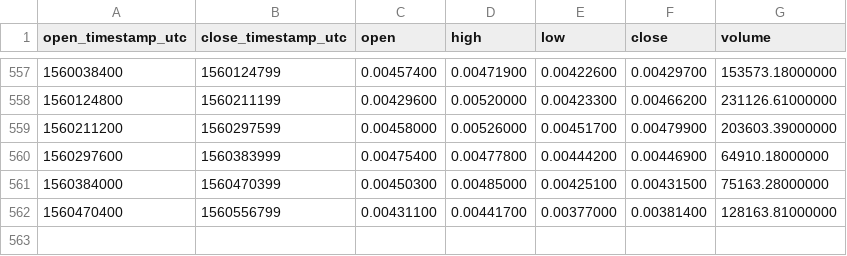
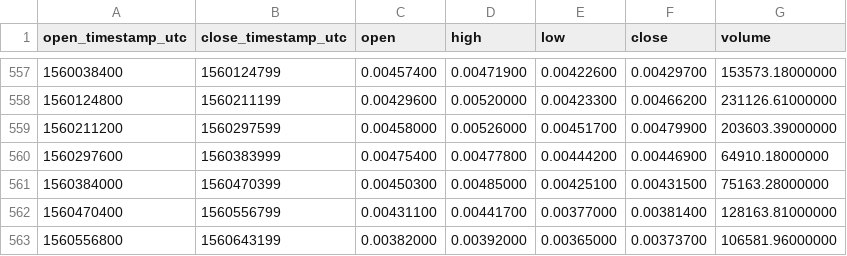
Before and after one commit to cryptobigbro/binance-PPTETH, a CSV file: binance-PPTETH-1d.csv, drawn as a sheet; only a part is shown, gaps mark what is left out; the diff names each change by its address in the sheet, - before the commit and + after, or states it on an @@ line.

Commit message:
Update OHLCV data.

```diff
--- a/binance-PPTETH-1d.csv
+++ b/binance-PPTETH-1d.csv
+row 563: 1560556800 | 1560643199 | 0.00382000 | 0.00392000 | 0.00365000 | 0.00373700 | 106581.96000000
```
Also changed, not shown: 1 other file.
